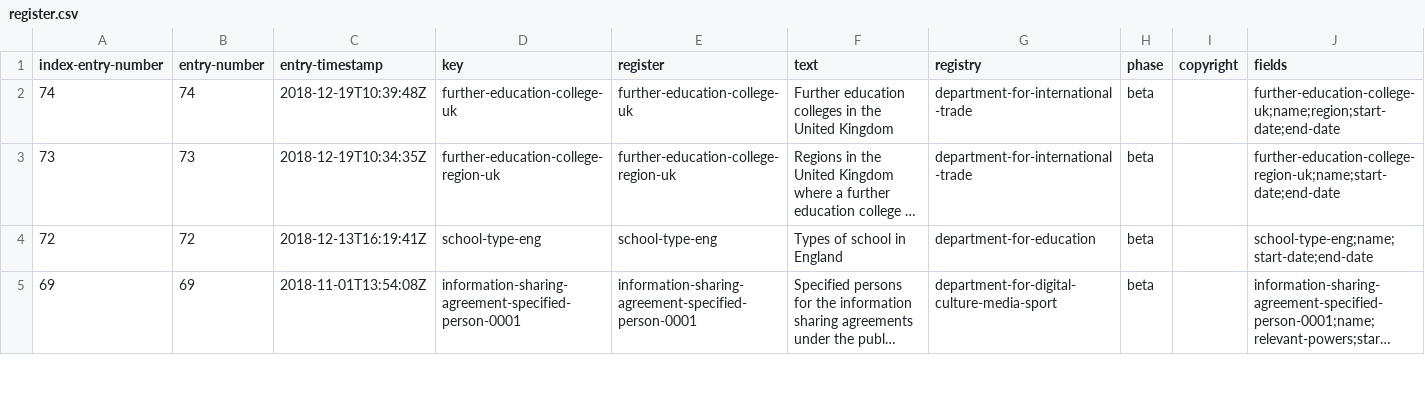
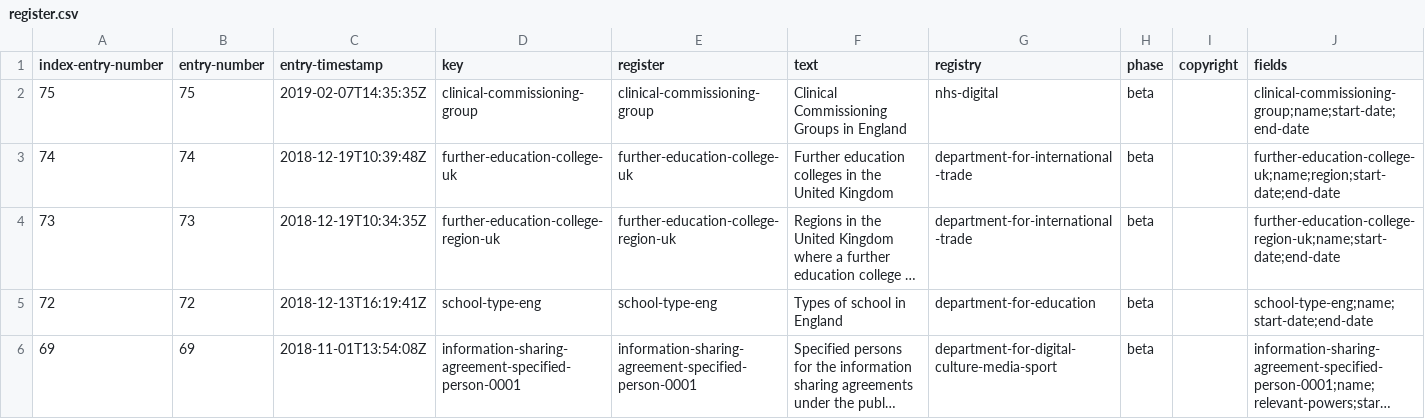
Before and after one commit to DemocracyClub/GDSRegisters, a CSV file: registers/register/register.csv, drawn as a sheet; only a part is shown; long unchanged cells end in …; the diff names each change by its address in the sheet, - before the commit and + after, or states it on an @@ line.

Commit message:
Updated on 2019-02-07T18:02:32.470153

```diff
--- a/registers/register/register.csv
+++ b/registers/register/register.csv
+row 2: 75 | 75 | 2019-02-07T14:35:35Z | clinical-commissioning-group | clinical-commissioning-group | Clinical Commissioning Groups in England | nhs-digital | beta |  | clinical-commissioning-group;name;start-date;end-date
```
